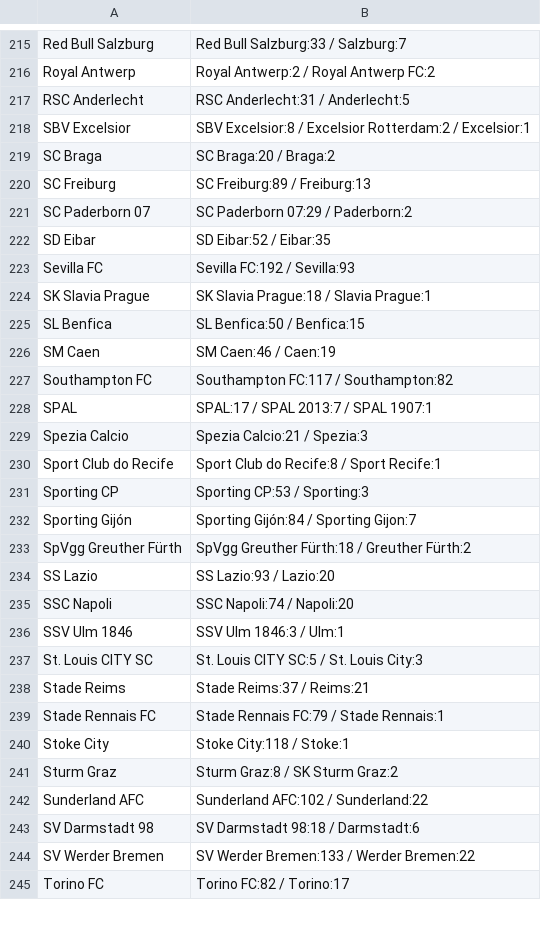
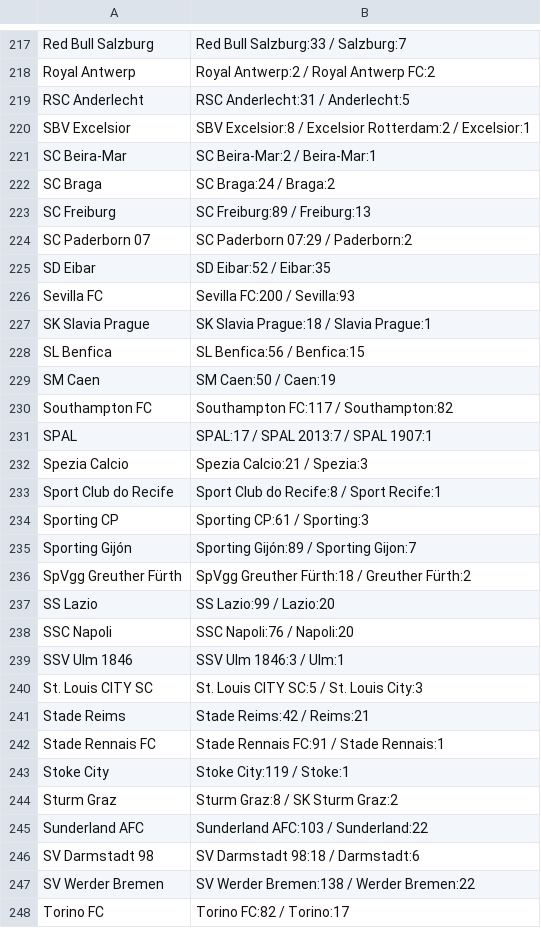
Before and after one commit to Juwon-Seo/soc, a CSV file: elo/aliases.csv, drawn as a sheet; only a part is shown, gaps mark what is left out; the diff covers the shown part only.

```diff
--- a/elo/aliases.csv
+++ b/elo/aliases.csv
@@ -218,3 +220,4 @@ RSC Anderlecht,RSC Anderlecht:31 / Anderlecht:5
 SBV Excelsior,SBV Excelsior:8 / Excelsior Rotterdam:2 / Excelsior:1
-SC Braga,SC Braga:20 / Braga:2
+SC Beira-Mar,SC Beira-Mar:2 / Beira-Mar:1
+SC Braga,SC Braga:24 / Braga:2
 SC Freiburg,SC Freiburg:89 / Freiburg:13
@@ -222,6 +225,6 @@ SC Paderborn 07,SC Paderborn 07:29 / Paderborn:2
 SD Eibar,SD Eibar:52 / Eibar:35
-Sevilla FC,Sevilla FC:192 / Sevilla:93
+Sevilla FC,Sevilla FC:200 / Sevilla:93
 SK Slavia Prague,SK Slavia Prague:18 / Slavia Prague:1
-SL Benfica,SL Benfica:50 / Benfica:15
-SM Caen,SM Caen:46 / Caen:19
+SL Benfica,SL Benfica:56 / Benfica:15
+SM Caen,SM Caen:50 / Caen:19
 Southampton FC,Southampton FC:117 / Southampton:82
@@ -230,16 +233,16 @@ Spezia Calcio,Spezia Calcio:21 / Spezia:3
 Sport Club do Recife,Sport Club do Recife:8 / Sport Recife:1
-Sporting CP,Sporting CP:53 / Sporting:3
-Sporting Gijón,Sporting Gijón:84 / Sporting Gijon:7
+Sporting CP,Sporting CP:61 / Sporting:3
+Sporting Gijón,Sporting Gijón:89 / Sporting Gijon:7
 SpVgg Greuther Fürth,SpVgg Greuther Fürth:18 / Greuther Fürth:2
-SS Lazio,SS Lazio:93 / Lazio:20
-SSC Napoli,SSC Napoli:74 / Napoli:20
+SS Lazio,SS Lazio:99 / Lazio:20
+SSC Napoli,SSC Napoli:76 / Napoli:20
 SSV Ulm 1846,SSV Ulm 1846:3 / Ulm:1
 St. Louis CITY SC,St. Louis CITY SC:5 / St. Louis City:3
-Stade Reims,Stade Reims:37 / Reims:21
-Stade Rennais FC,Stade Rennais FC:79 / Stade Rennais:1
-Stoke City,Stoke City:118 / Stoke:1
+Stade Reims,Stade Reims:42 / Reims:21
+Stade Rennais FC,Stade Rennais FC:91 / Stade Rennais:1
+Stoke City,Stoke City:119 / Stoke:1
 Sturm Graz,Sturm Graz:8 / SK Sturm Graz:2
-Sunderland AFC,Sunderland AFC:102 / Sunderland:22
+Sunderland AFC,Sunderland AFC:103 / Sunderland:22
 SV Darmstadt 98,SV Darmstadt 98:18 / Darmstadt:6
-SV Werder Bremen,SV Werder Bremen:133 / Werder Bremen:22
+SV Werder Bremen,SV Werder Bremen:138 / Werder Bremen:22
 Torino FC,Torino FC:82 / Torino:17
```
Also changed, not shown: 4 added rows and 107 edited cells elsewhere in this file, 18 other files.
